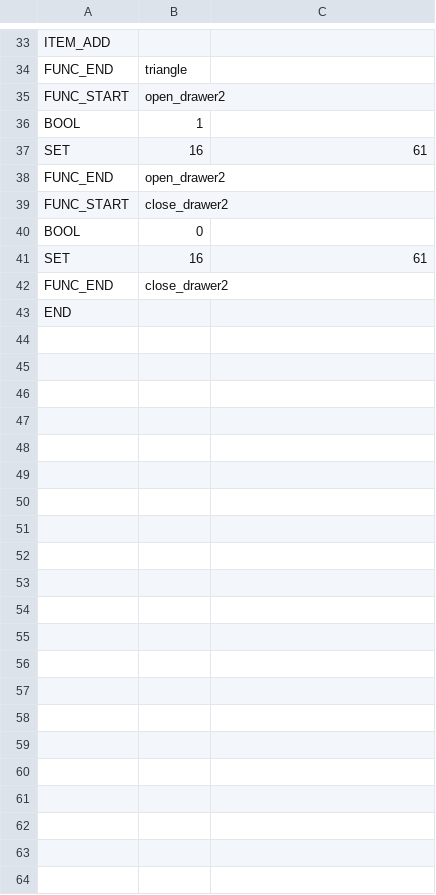
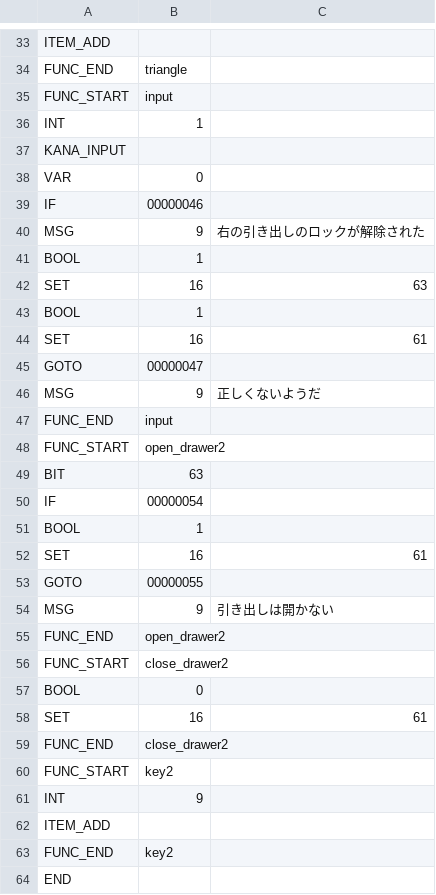
Before and after one commit to syun77/EscEditor6, a CSV file: assets/data/scene006/006.csv, drawn as a sheet; only a part is shown, gaps mark what is left out.

```diff
--- a/assets/data/scene006/006.csv
+++ b/assets/data/scene006/006.csv
@@ -34,5 +34,22 @@ ITEM_ADD
 FUNC_END,triangle
-FUNC_START,open_drawer2
+FUNC_START,input
+INT,1
+KANA_INPUT
+VAR,0
+IF,00000046
+MSG,9,右の引き出しのロックが解除された
+BOOL,1
+SET,16,63
 BOOL,1
 SET,16,61
+GOTO,00000047
+MSG,9,正しくないようだ
+FUNC_END,input
+FUNC_START,open_drawer2
+BIT,63
+IF,00000054
+BOOL,1
+SET,16,61
+GOTO,00000055
+MSG,9,引き出しは開かない
 FUNC_END,open_drawer2
@@ -42,2 +59,6 @@ SET,16,61
 FUNC_END,close_drawer2
+FUNC_START,key2
+INT,9
+ITEM_ADD
+FUNC_END,key2
 END
```
Also changed, not shown: assets/data/scene001/001.csv, assets/data/scene005/005.csv, 22 other files.
